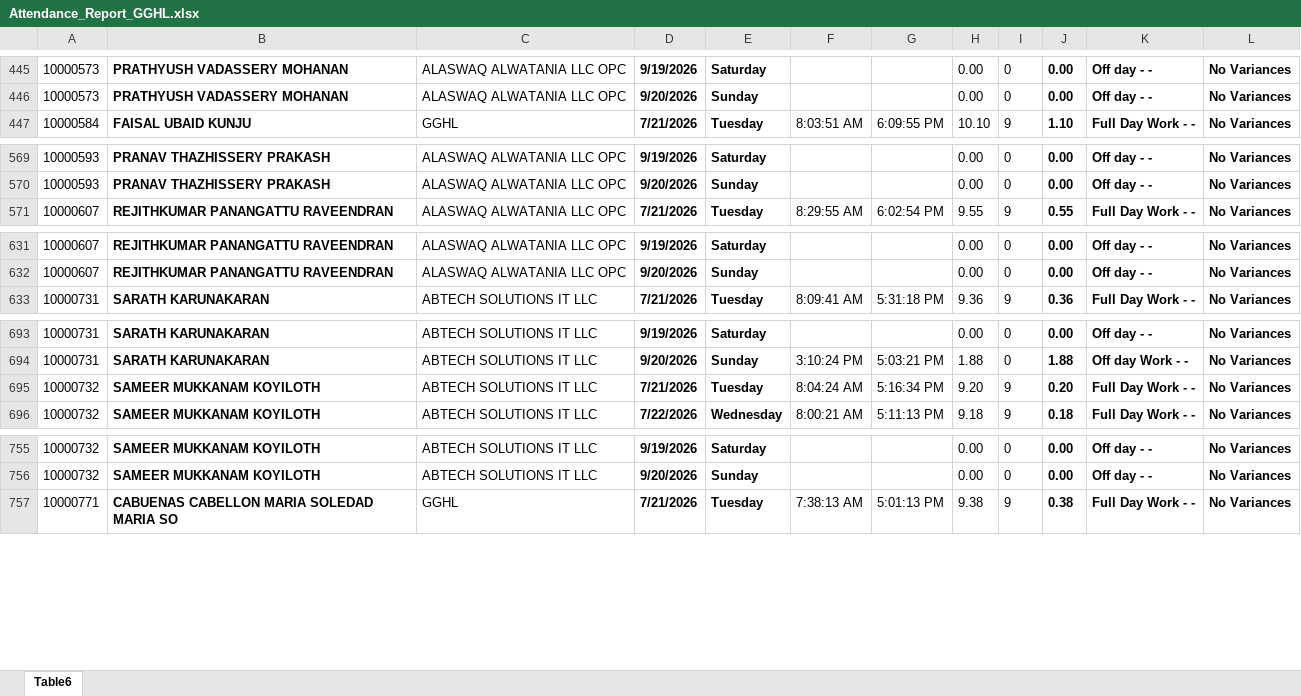
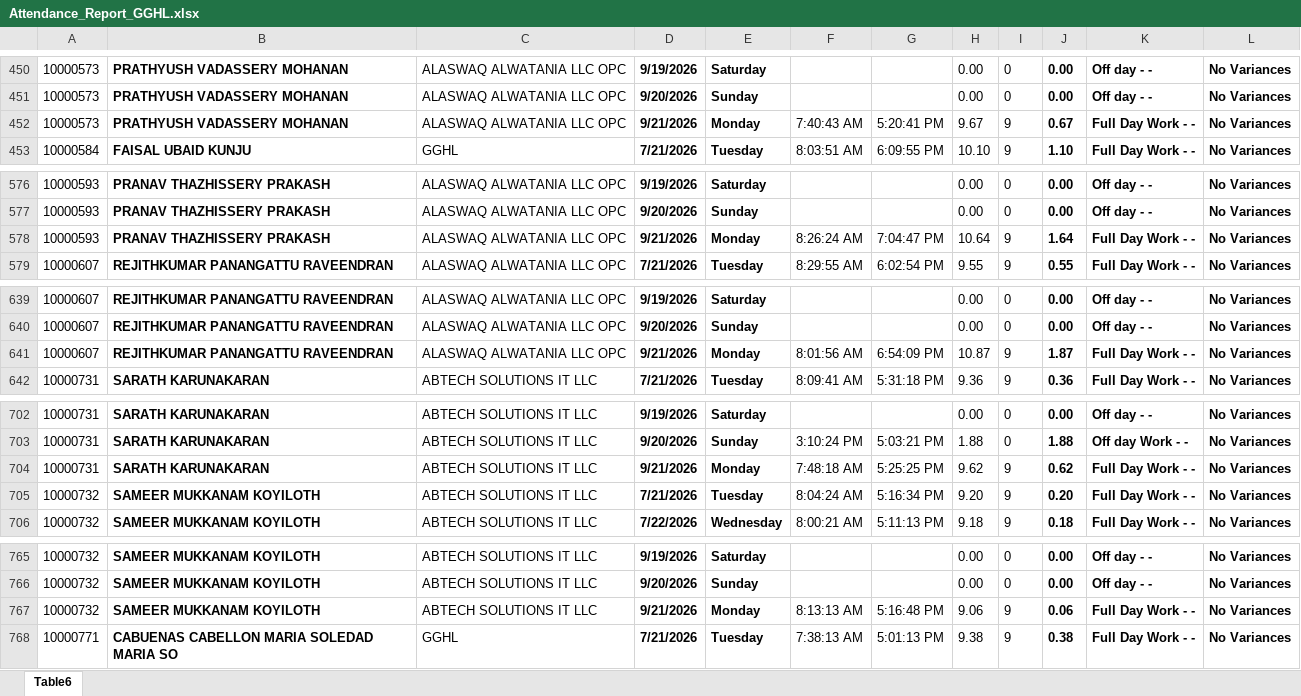
Before and after one commit to p-gghl/attendance, an Excel workbook: Attendance_Report_GGHL.xlsx, sheet Table6, drawn as a sheet; only a part is shown, gaps mark what is left out; values as stored, in another font and other column widths than the file's, no borders; charts and pictures and conditional formats and table styles not drawn; the diff covers the shown part only; the diff names each change by its address in the sheet, - before the commit and + after, or states it on an @@ line.

```diff
--- a/Attendance_Report_GGHL.xlsx (sheet Table6)
+++ b/Attendance_Report_GGHL.xlsx (sheet Table6)
+row 452: 10000573 | PRATHYUSH VADASSERY MOHANAN | ALASWAQ ALWATANIA LLC OPC | 9/21/2026 | Monday | 7:40:43 AM | 5:20:41 PM | 9.67 | 9 | 0.67 | Full Day Work - - | No Variances
+row 578: 10000593 | PRANAV THAZHISSERY PRAKASH | ALASWAQ ALWATANIA LLC OPC | 9/21/2026 | Monday | 8:26:24 AM | 7:04:47 PM | 10.64 | 9 | 1.64 | Full Day Work - - | No Variances
+row 641: 10000607 | REJITHKUMAR PANANGATTU RAVEENDRAN | ALASWAQ ALWATANIA LLC OPC | 9/21/2026 | Monday | 8:01:56 AM | 6:54:09 PM | 10.87 | 9 | 1.87 | Full Day Work - - | No Variances
+row 704: 10000731 | SARATH KARUNAKARAN | ABTECH SOLUTIONS IT LLC | 9/21/2026 | Monday | 7:48:18 AM | 5:25:25 PM | 9.62 | 9 | 0.62 | Full Day Work - - | No Variances
+row 767: 10000732 | SAMEER MUKKANAM KOYILOTH | ABTECH SOLUTIONS IT LLC | 9/21/2026 | Monday | 8:13:13 AM | 5:16:48 PM | 9.06 | 9 | 0.06 | Full Day Work - - | No Variances
```
Also changed, not shown: 88 added rows elsewhere in this sheet.
